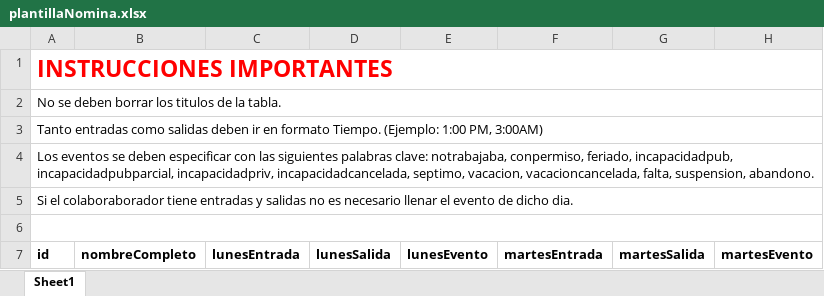
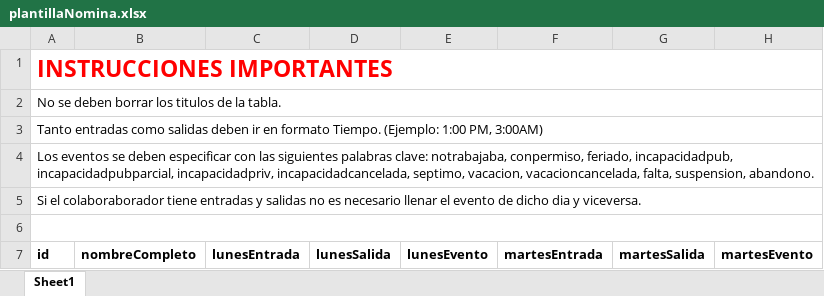
Before and after one commit to ReggieLeeMurray/planifast-original, an Excel workbook: src/assets/plantillaNomina.xlsx, sheet Sheet1, drawn as a sheet; only a part is shown; values as stored, in another font and other column widths than the file's, no borders; the diff names each change by its address in the sheet, - before the commit and + after, or states it on an @@ line.

```diff
--- a/src/assets/plantillaNomina.xlsx (sheet Sheet1)
+++ b/src/assets/plantillaNomina.xlsx (sheet Sheet1)
-A5: …de dicho dia.
+A5: …de dicho dia y viceversa.
```
Also changed, not shown: 3 other files.
